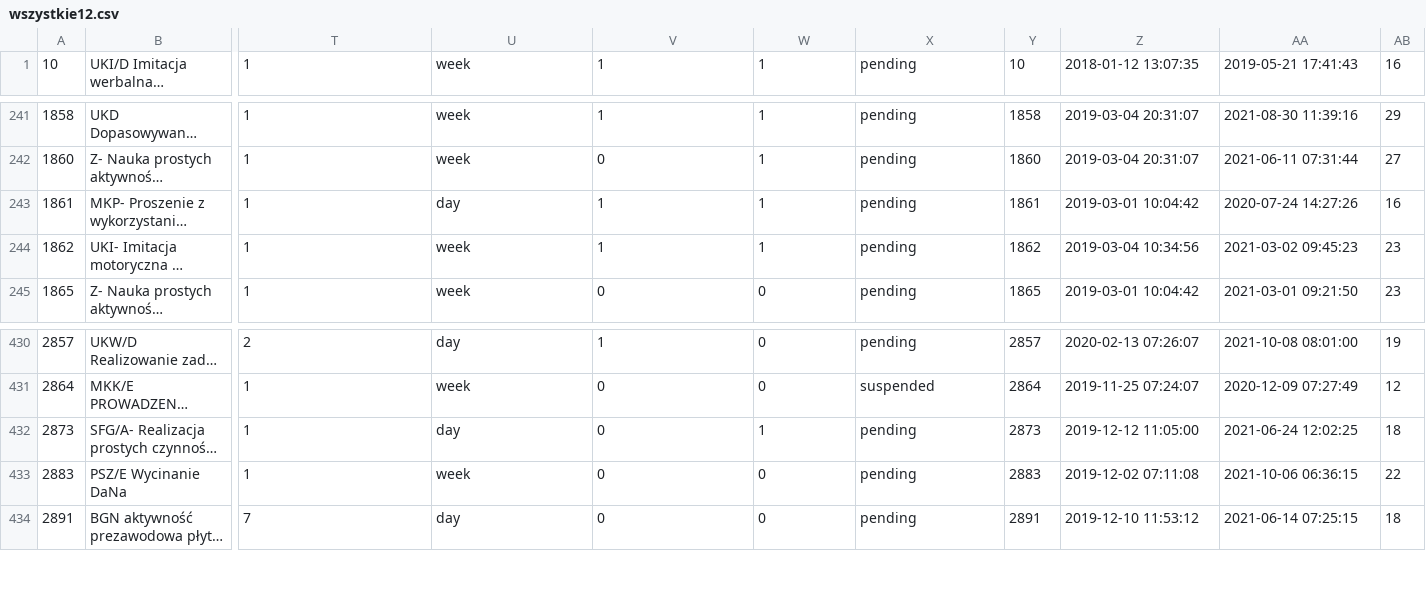
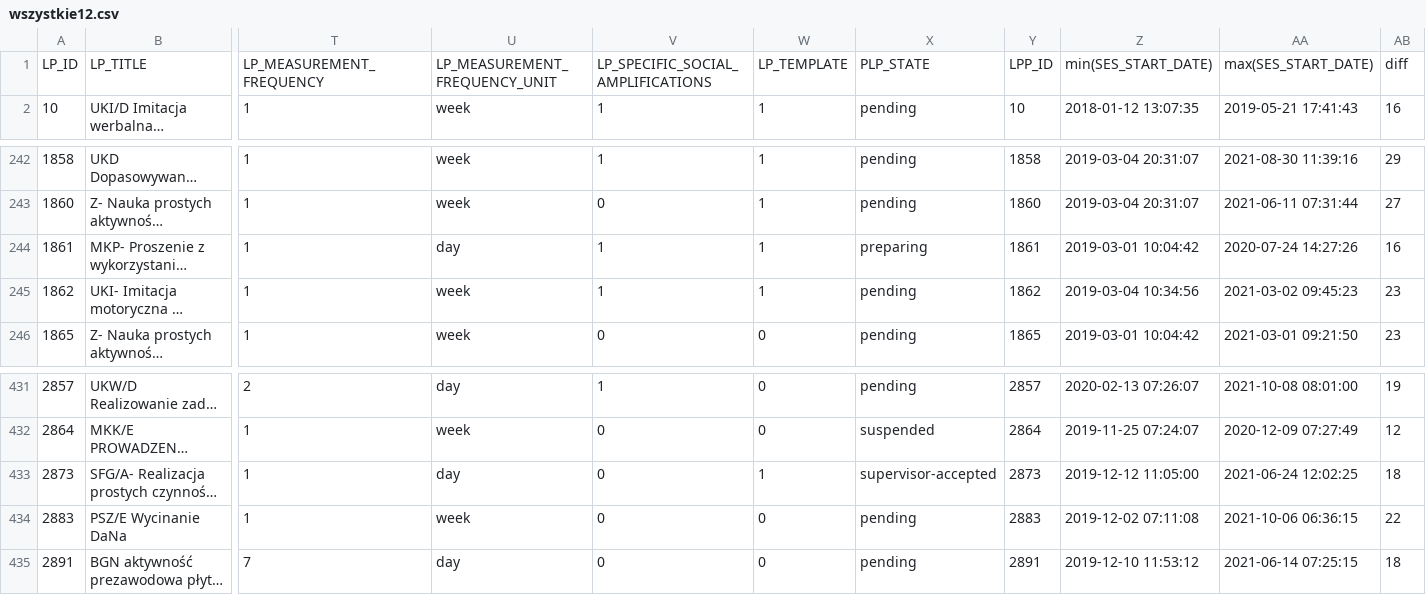
Before and after one commit to wa44542/dane, a CSV file: wszystkie12.csv, drawn as a sheet; only a part is shown, gaps mark what is left out; long unchanged cells end in …; addresses are those after the commit; rows hold the shown columns only; the diff names each change by its address in the sheet, - before the commit and + after, or states it on an @@ line.

```diff
--- a/wszystkie12.csv
+++ b/wszystkie12.csv
+row 1: LP_ID | LP_TITLE | LP_MEASUREMENT_FREQUENCY | LP_MEASUREMENT_FREQUENCY_UNIT | LP_SPECIFIC_SOCIAL_AMPLIFICATIONS | LP_TEMPLATE | PLP_STATE | LPP_ID | min(SES_START_DATE) | max(SES_START_DATE) | diff
-X244: pending
+X244: preparing
-X433: pending
+X433: supervisor-accepted
```
Also changed, not shown: opanowane12.csv, opanowane3.csv, 2 other files.
